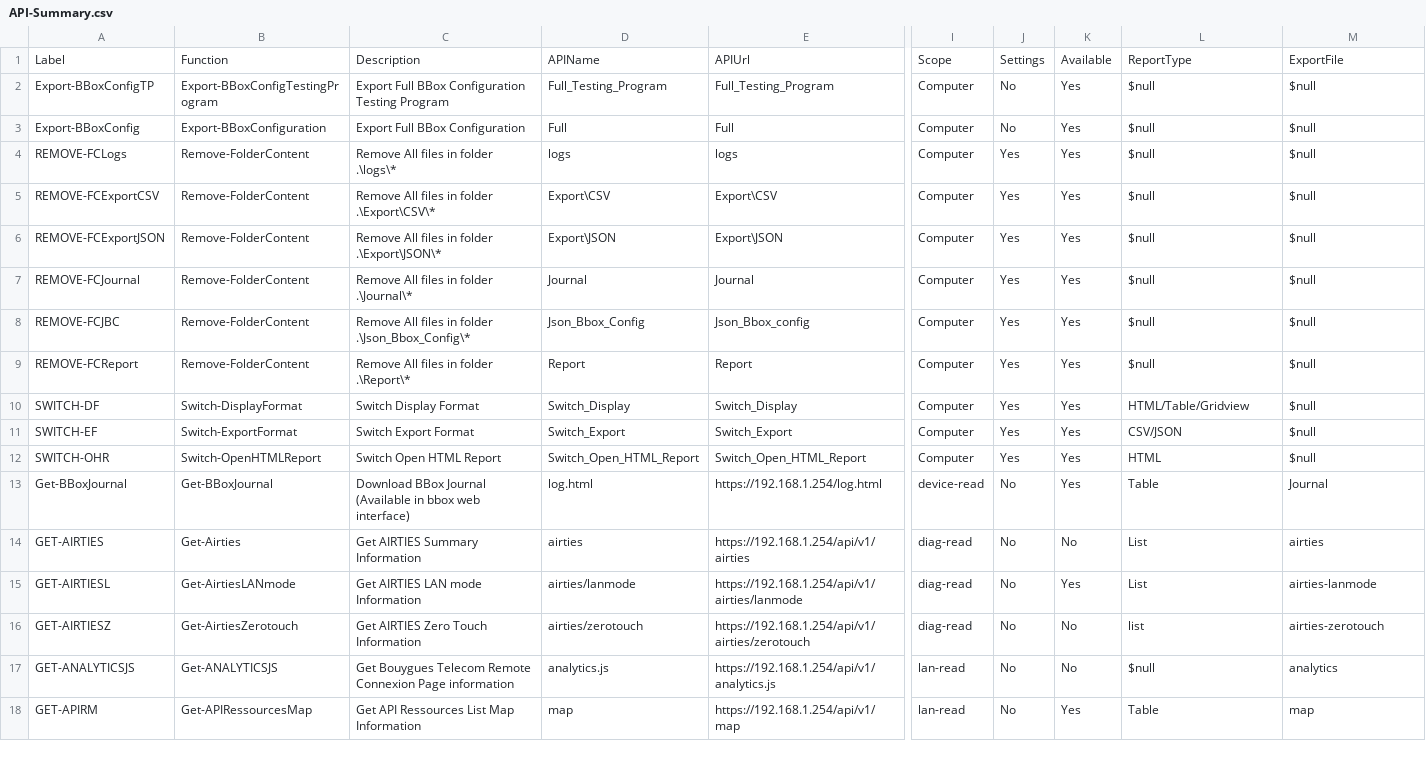
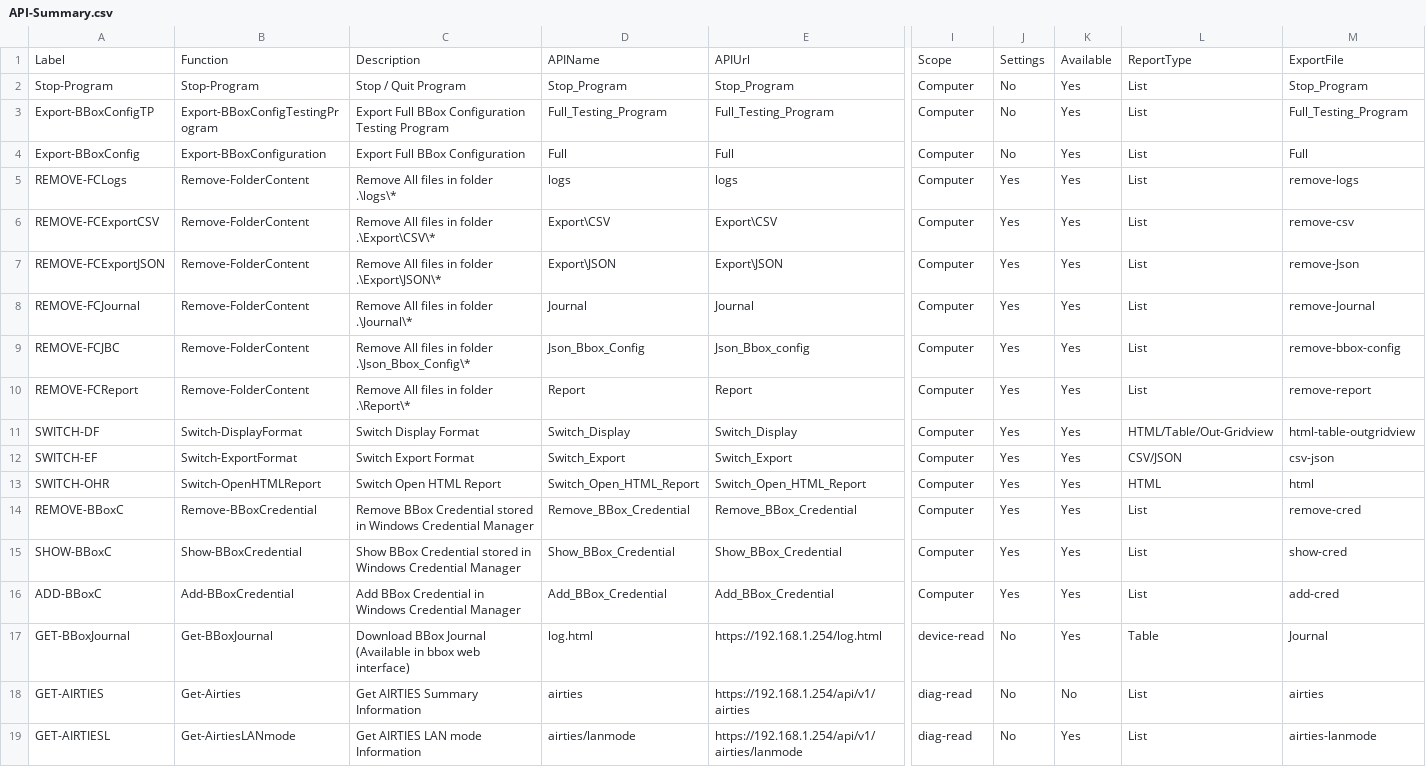
Before and after one commit to Zardrilokis/BBOX-Administration-PowerShell, a CSV file: Ressources/API-Summary.csv, drawn as a sheet; only a part is shown, gaps mark what is left out; the shorter side is filled out with more unchanged rows; addresses are those after the commit; rows hold the shown columns only; the diff names each change by its address in the sheet, - before the commit and + after, or states it on an @@ line.

Commit message:
Version-2.4
Version 2.4 - BBOX version 20.8.8
﻿#Requires -Version 7.0
    Updated Date : 2022/09/18
    Updated By   : Zardrilokis => Tom78_91_45@yahoo.fr
    Update       : Add new function 'Import-CredentialManager' to manage credential in 'Windows Credential Manager'
    Update       : Install / import new module : 'TUN.CredentialManager'
    Update       : Add new function : 'Import-TUNCredentialManager'
    Update       : Add new 'links' : https://www.powershellgallery.com/packages/TUN.CredentialManager
    Update       : Need to use PowerShell Version 7.0
    Update       : Add new functions : 'Remove-BBoxCredential', 'Show-BBoxCredential', 'Add-BBoxCredential' to manage BBOX Credential in 'Windows Credential Manager'
    Update       : Add PowerShell Script Admin Execution control
    Update       : Add new block to install / Import Powershell module : 'TUN.CredentialManager'
    Update       : switch position block 'Presentation'
    Update       : Update function : 'Stop-Program'
    Update       : update credentials setting in user json configuration files : '.\Ressources\Settings-Current-User.json' and '.\Ressources\Settings-Default-User.json'
    Update       : Update functions : 'Export-GlobalOutputData' and 'EmptyFormatedDATA'
    Update       : Change Windows Form position and size

```diff
--- a/Ressources/API-Summary.csv
+++ b/Ressources/API-Summary.csv
+row 2: Stop-Program | Stop-Program | Stop / Quit Program | Stop_Program | Stop_Program | Computer | No | Yes | List | Stop_Program
-L3:L10: $null
+L3:L10: List
-M3: $null
+M3: Full_Testing_Program
-M4: $null
+M4: Full
-M5: $null
+M5: remove-logs
-M6: $null
+M6: remove-csv
-M7: $null
+M7: remove-Json
-M8: $null
+M8: remove-Journal
-M9: $null
+M9: remove-bbox-config
-M10: $null
+M10: remove-report
-L11: HTML/Table/Gridview
+L11: HTML/Table/Out-Gridview
-M11: $null
+M11: html-table-outgridview
-M12: $null
+M12: csv-json
-M13: $null
+M13: html
+row 14: REMOVE-BBoxC | Remove-BBoxCredential | Remove BBox Credential stored in Windows Credential Manager | Remove_BBox_Credential | Remove_BBox_Credential | Computer | Yes | Yes | List | remove-cred
+row 15: SHOW-BBoxC | Show-BBoxCredential | Show BBox Credential stored in Windows Credential Manager | Show_BBox_Credential | Show_BBox_Credential | Computer | Yes | Yes | List | show-cred
+row 16: ADD-BBoxC | Add-BBoxCredential | Add BBox Credential in Windows Credential Manager | Add_BBox_Credential | Add_BBox_Credential | Computer | Yes | Yes | List | add-cred
-A17: Get-BBoxJournal
+A17: GET-BBoxJournal
```
Also changed, not shown: Ressources/TestedEnvironnement.csv, 5 other files.
